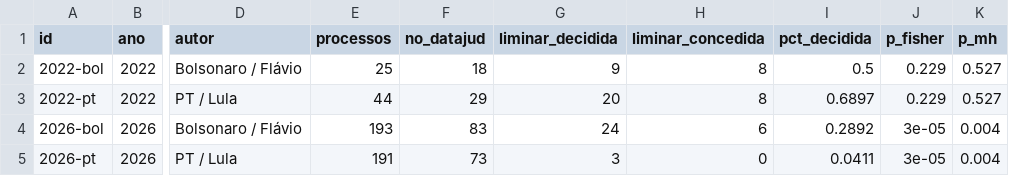
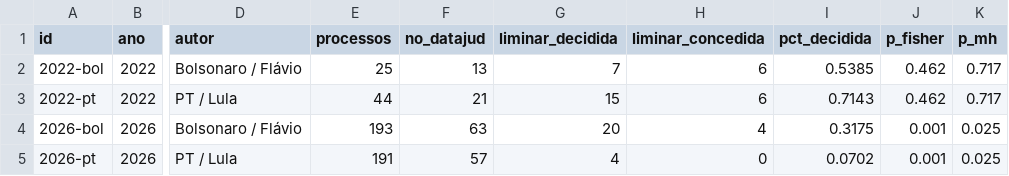
Before and after one commit to celsodeos/Monitoramento-TSE-BR, a CSV file: dados/derivados/liminares.csv, drawn as a sheet; only a part is shown, gaps mark what is left out; the diff names each change by its address in the sheet, - before the commit and + after, or states it on an @@ line.

```diff
--- a/dados/derivados/liminares.csv
+++ b/dados/derivados/liminares.csv
-F2 (no_datajud): 18
+F2 (no_datajud): 13
-G2 (liminar_decidida): 9
+G2 (liminar_decidida): 7
-H2:H3 (liminar_concedida): 8
+H2:H3 (liminar_concedida): 6
-I2 (pct_decidida): 0.5
+I2 (pct_decidida): 0.5385
-J2:J3 (p_fisher): 0.229
+J2:J3 (p_fisher): 0.462
-K2:K3 (p_mh): 0.527
+K2:K3 (p_mh): 0.717
-F3 (no_datajud): 29
+F3 (no_datajud): 21
-G3 (liminar_decidida): 20
+G3 (liminar_decidida): 15
-I3 (pct_decidida): 0.6897
+I3 (pct_decidida): 0.7143
-F4 (no_datajud): 83
+F4 (no_datajud): 63
-G4 (liminar_decidida): 24
+G4 (liminar_decidida): 20
-H4 (liminar_concedida): 6
+H4 (liminar_concedida): 4
-I4 (pct_decidida): 0.2892
+I4 (pct_decidida): 0.3175
-J4:J5 (p_fisher): 3e-05
+J4:J5 (p_fisher): 0.001
-K4:K5 (p_mh): 0.004
+K4:K5 (p_mh): 0.025
-F5 (no_datajud): 73
+F5 (no_datajud): 57
-G5 (liminar_decidida): 3
+G5 (liminar_decidida): 4
-I5 (pct_decidida): 0.0411
+I5 (pct_decidida): 0.0702
```
Also changed, not shown: dados/derivados/numeros_datajud_plataformas.csv, dados/derivados/plataformas_servico.csv, 28 other files.
